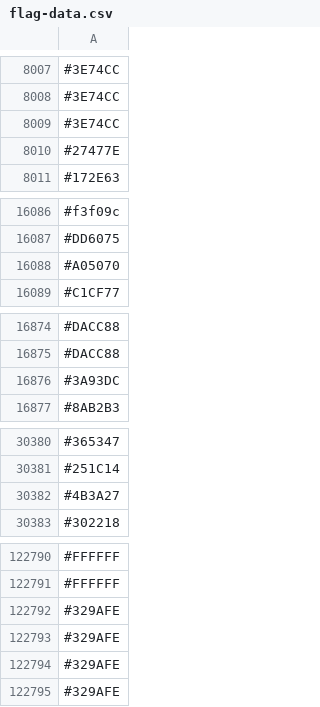
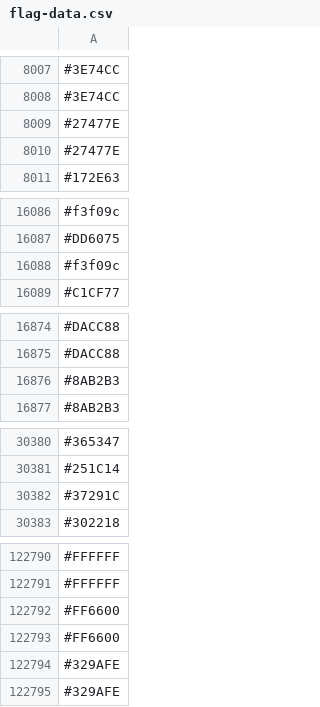
Before and after one commit to capsuleman/dirtybiology-flag-versioning, a CSV file: flag-data.csv, drawn as a sheet; only a part is shown, gaps mark what is left out; removed rows and columns are numbered as before the commit, all else as after; the diff covers the shown part only; the diff names each change by its address in the sheet, - before the commit and + after, or states it on an @@ line.

Commit message:
:camera_flash: Update flag data

```diff
--- a/flag-data.csv
+++ b/flag-data.csv
-row 8009: #3E74CC
+row 8009: #27477E
-row 16088: #A05070
+row 16088: #f3f09c
-row 16876: #3A93DC
+row 16876: #8AB2B3
-row 30382: #4B3A27
+row 30382: #37291C
-row 122792: #329AFE
-row 122793: #329AFE
+row 122792: #FF6600
+row 122793: #FF6600
```
Also changed, not shown: 18 added rows, 17 removed rows, 6 moved rows and 4 edited cells elsewhere in this file.
